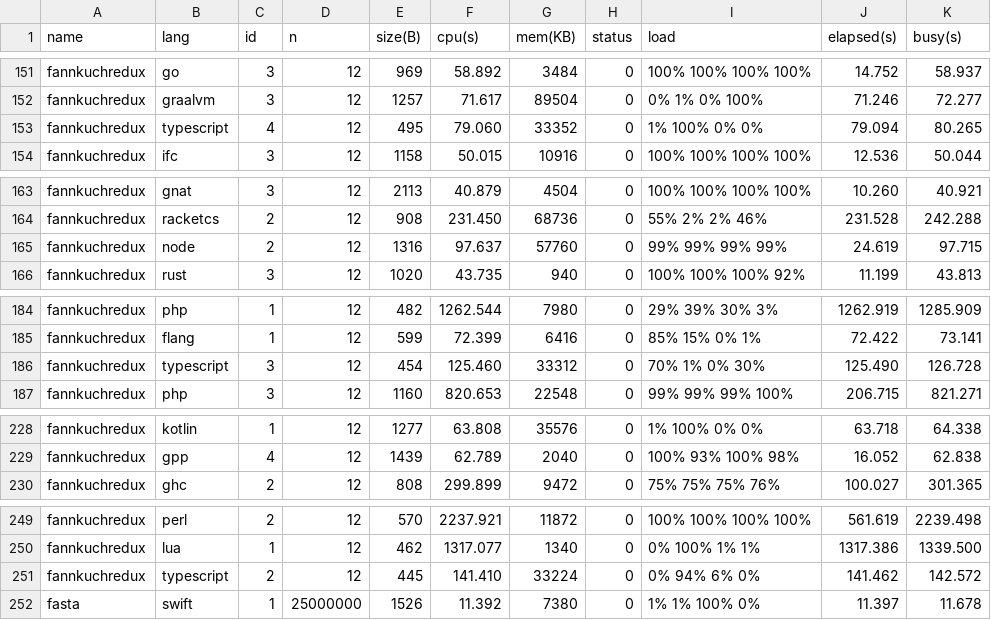
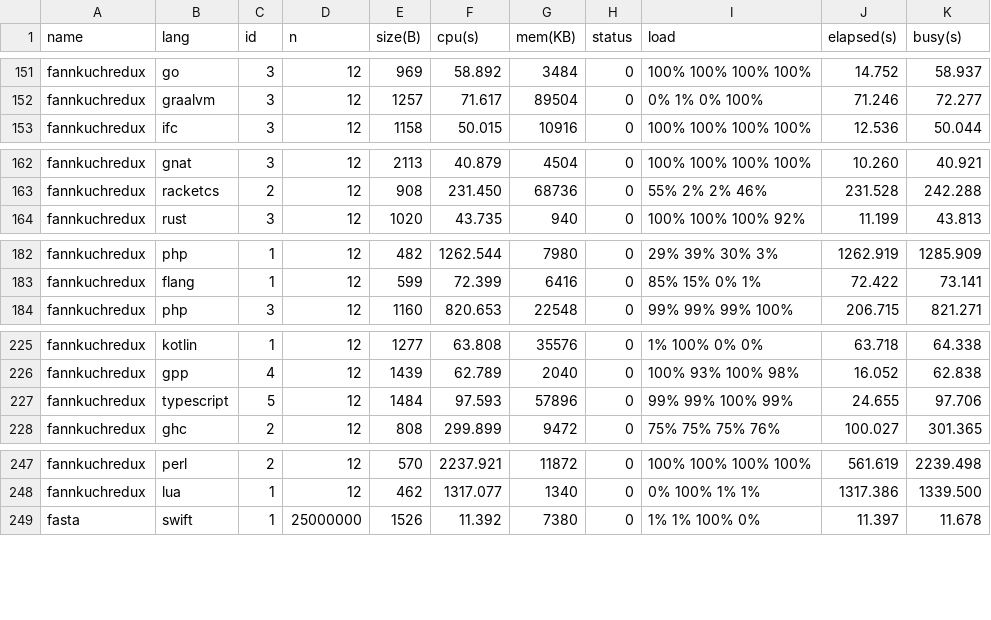
Before and after one commit to kirisky/benchmarks-game, a CSV file: public/data/data.csv, drawn as a sheet; only a part is shown, gaps mark what is left out; the diff covers the shown part only.

```diff
--- a/public/data/data.csv
+++ b/public/data/data.csv
@@ -152,3 +152,2 @@ fannkuchredux,go,3,12,969,58.892,3484,0,100% 100% 100% 100%,14.752,58.937
 fannkuchredux,graalvm,3,12,1257,71.617,89504,0,0% 1% 0% 100%,71.246,72.277
-fannkuchredux,typescript,4,12,495,79.060,33352,0,1% 100% 0% 0%,79.094,80.265
 fannkuchredux,ifc,3,12,1158,50.015,10916,0,100% 100% 100% 100%,12.536,50.044
@@ -164,3 +163,2 @@ fannkuchredux,gnat,3,12,2113,40.879,4504,0,100% 100% 100% 100%,10.260,40.921
 fannkuchredux,racketcs,2,12,908,231.450,68736,0,55% 2% 2% 46%,231.528,242.288
-fannkuchredux,node,2,12,1316,97.637,57760,0,99% 99% 99% 99%,24.619,97.715
 fannkuchredux,rust,3,12,1020,43.735,940,0,100% 100% 100% 92%,11.199,43.813
@@ -185,3 +183,2 @@ fannkuchredux,php,1,12,482,1262.544,7980,0,29% 39% 30% 3%,1262.919,1285.909
 fannkuchredux,flang,1,12,599,72.399,6416,0,85% 15% 0% 1%,72.422,73.141
-fannkuchredux,typescript,3,12,454,125.460,33312,0,70% 1% 0% 30%,125.490,126.728
 fannkuchredux,php,3,12,1160,820.653,22548,0,99% 99% 99% 100%,206.715,821.271
@@ -229,2 +226,3 @@ fannkuchredux,kotlin,1,12,1277,63.808,35576,0,1% 100% 0% 0%,63.718,64.338
 fannkuchredux,gpp,4,12,1439,62.789,2040,0,100% 93% 100% 98%,16.052,62.838
+fannkuchredux,typescript,5,12,1484,97.593,57896,0,99% 99% 100% 99%,24.655,97.706
 fannkuchredux,ghc,2,12,808,299.899,9472,0,75% 75% 75% 76%,100.027,301.365
@@ -250,3 +248,2 @@ fannkuchredux,perl,2,12,570,2237.921,11872,0,100% 100% 100% 100%,561.619,2239.49
 fannkuchredux,lua,1,12,462,1317.077,1340,0,0% 100% 1% 1%,1317.386,1339.500
-fannkuchredux,typescript,2,12,445,141.410,33224,0,0% 94% 6% 0%,141.462,142.572
 fasta,swift,1,25000000,1526,11.392,7380,0,1% 1% 100% 0%,11.397,11.678
```
Also changed, not shown: 2 added rows and 14 edited cells elsewhere in this file, public/data/alldata.csv, public/data/ndata.csv, 35 other files.
